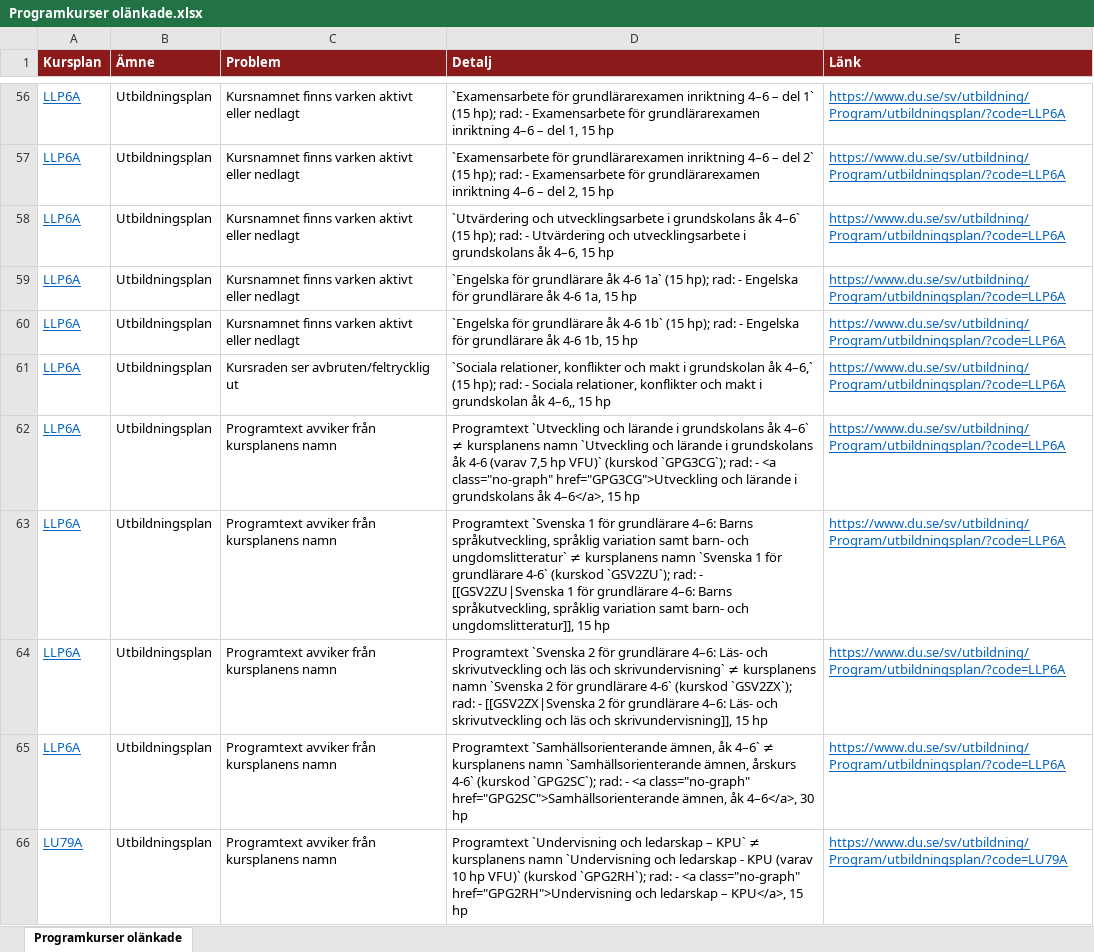
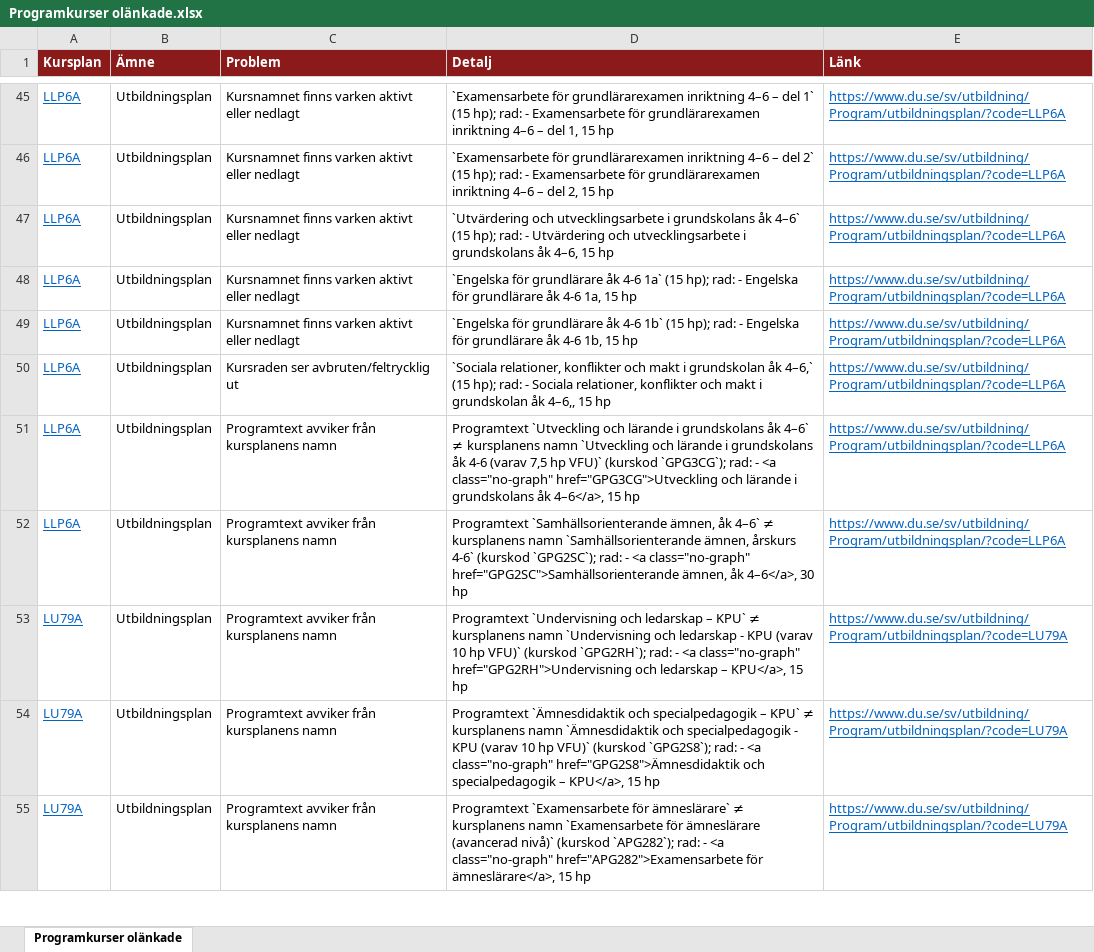
Before and after one commit to charlie-lindgren/dalarna-university, an Excel workbook: vault-dalarna-university/04 ISLL/Analys/Programkurser olänkade.xlsx, sheet Programkurser olänkade, drawn as a sheet; only a part is shown, gaps mark what is left out; the shorter side is filled out with more unchanged rows; values as stored, in another font and other column widths than the file's, no borders; the diff covers the shown part only; the diff names each change by its address in the sheet, - before the commit and + after, or states it on an @@ line.

Commit message:
Update analysis files for Dalarna University programs
- Modified multiple Excel files in the "03 IKS" and "04 ISLL" directories, including:
  - Programkurser olänkade.xlsx
  - Samstämmighet svenska och engelska.xlsx
  - Stavfel och språkbruk.xlsx
  - Övrigt.xlsx
  - Betygsrapportering.xlsx
  - Betygsskalor.xlsx
  - Bloom-taxonomi.xlsx
  - Examinationsformer.xlsx
  - Frasningskonsistens.xlsx
  - Förkunskapskrav.xlsx
  - Introfras.xlsx
  - Nedlagda kursreferenser.xlsx
  - Omfång på lärandemål.xlsx
- Updated markdown file for Programkurser olänkade with corrected download links and updated findings count.

```diff
--- a/vault-dalarna-university/04 ISLL/Analys/Programkurser olänkade.xlsx (sheet Programkurser olänkade)
+++ b/vault-dalarna-university/04 ISLL/Analys/Programkurser olänkade.xlsx (sheet Programkurser olänkade)
-row 63: LLP6A | Utbildningsplan | Programtext avviker från kursplanens namn | Programtext `Svenska 1 för grundlärare 4–6: Barns språkutveckling, språklig variation samt barn- och ungdomslitteratur` ≠ kursplanens namn `Svenska 1 för grundlärare 4-6` (kurskod `GSV2ZU`); rad: - [[GSV2ZU|Svenska 1 för grundlärare 4–6: Barns språkutveckling, språklig variation samt barn- och ungdomslitteratur]], 15 hp | https://www.du.se/sv/utbildning/Program/utbildningsplan/?code=LLP6A
-row 64: LLP6A | Utbildningsplan | Programtext avviker från kursplanens namn | Programtext `Svenska 2 för grundlärare 4–6: Läs- och skrivutveckling och läs och skrivundervisning` ≠ kursplanens namn `Svenska 2 för grundlärare 4-6` (kurskod `GSV2ZX`); rad: - [[GSV2ZX|Svenska 2 för grundlärare 4–6: Läs- och skrivutveckling och läs och skrivundervisning]], 15 hp | https://www.du.se/sv/utbildning/Program/utbildningsplan/?code=LLP6A
```
Also changed, not shown: 11 removed rows elsewhere in this sheet, vault-dalarna-university/01 IIT/Analys/Betygsrapportering.xlsx, vault-dalarna-university/01 IIT/Analys/Betygsskalor.xlsx, 52 other files.
